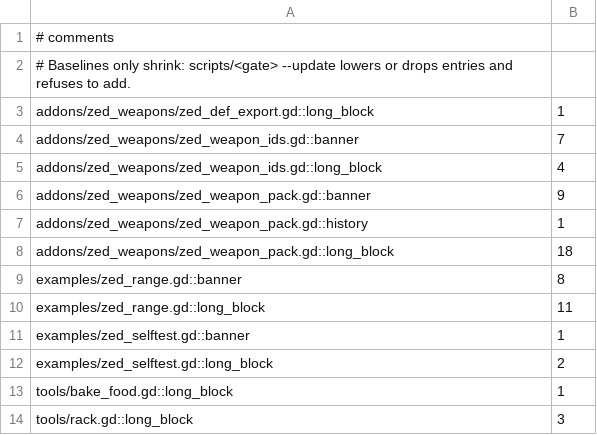
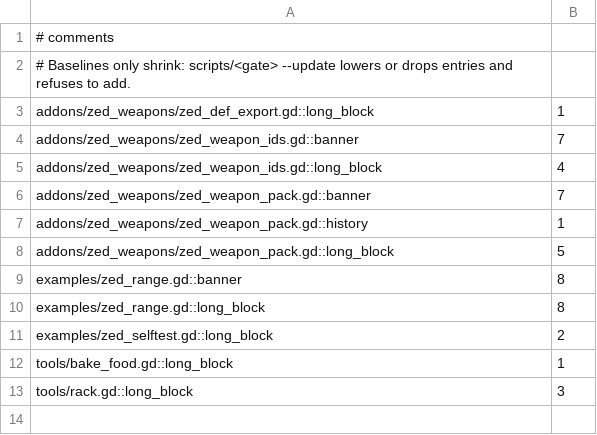
Before and after one commit to zees-games/zed-dot-weapons, a TSV file: ci/efficiency/comments.tsv, drawn as a sheet.

```diff
--- a/ci/efficiency/comments.tsv
+++ b/ci/efficiency/comments.tsv
@@ -5,8 +5,7 @@ addons/zed_weapons/zed_weapon_ids.gd::banner	7
 addons/zed_weapons/zed_weapon_ids.gd::long_block	4
-addons/zed_weapons/zed_weapon_pack.gd::banner	9
+addons/zed_weapons/zed_weapon_pack.gd::banner	7
 addons/zed_weapons/zed_weapon_pack.gd::history	1
-addons/zed_weapons/zed_weapon_pack.gd::long_block	18
+addons/zed_weapons/zed_weapon_pack.gd::long_block	5
 examples/zed_range.gd::banner	8
-examples/zed_range.gd::long_block	11
-examples/zed_selftest.gd::banner	1
+examples/zed_range.gd::long_block	8
 examples/zed_selftest.gd::long_block	2
```
Also changed, not shown: 2 other files.
